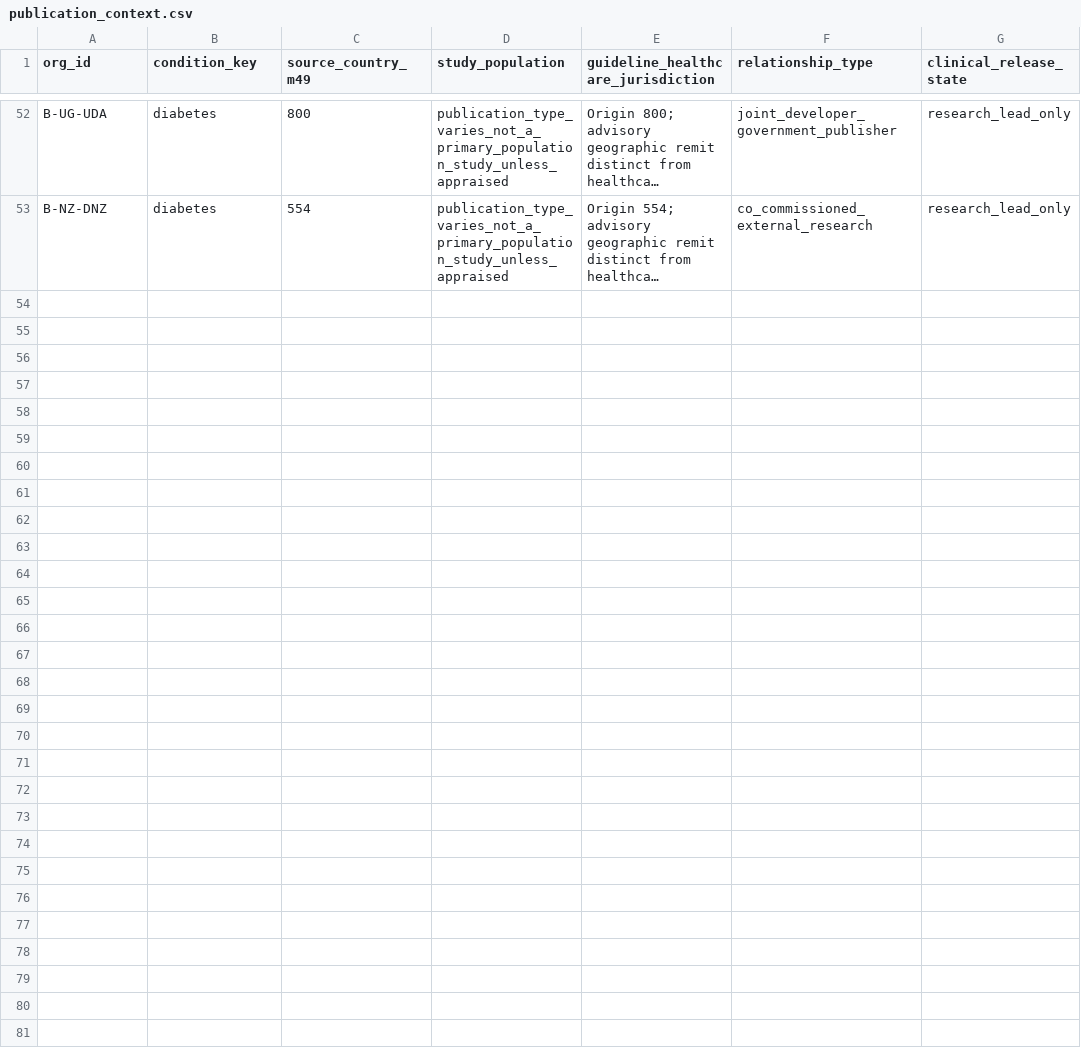
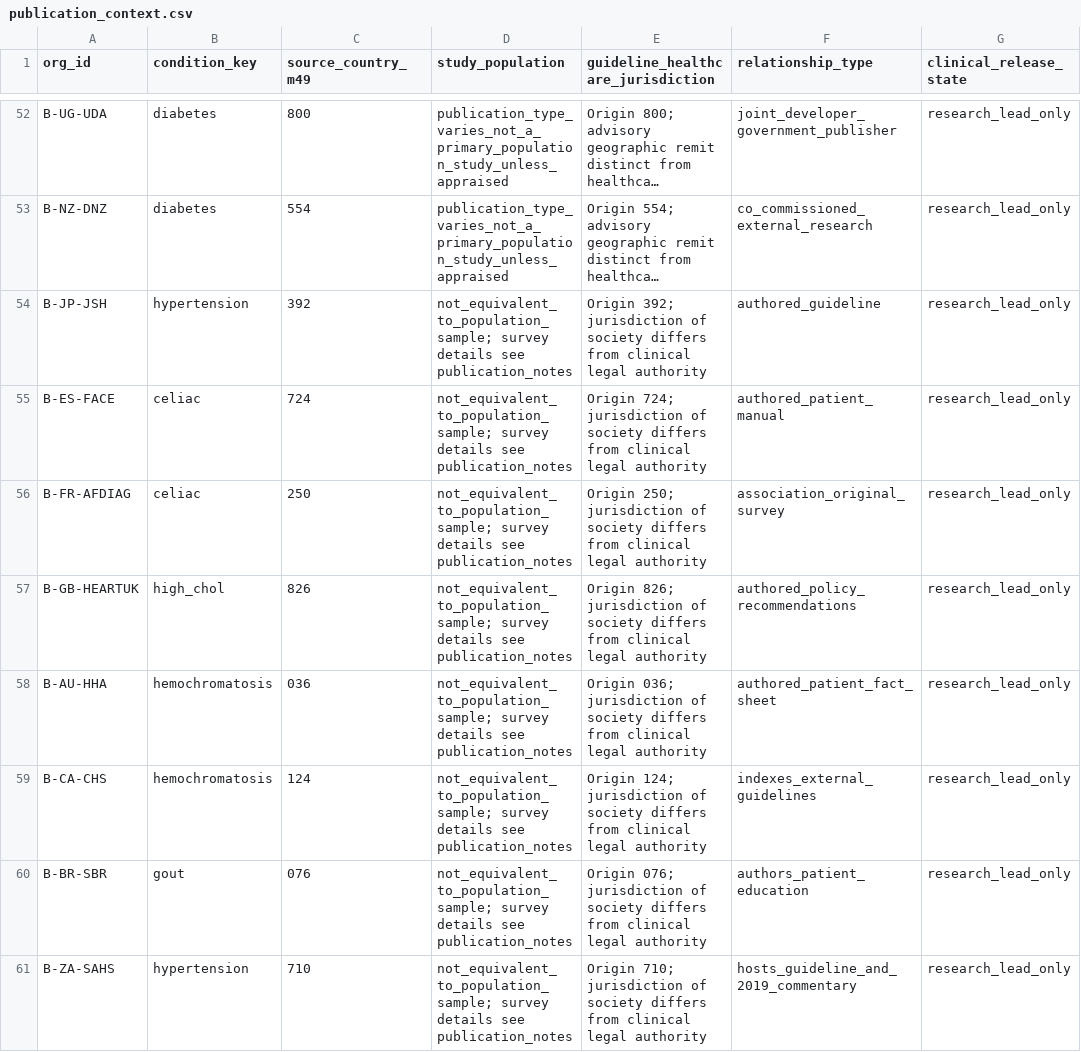
Before and after one commit to PortalHunter/Ethnicy-Based-Optimal-Weight, a CSV file: docs/atlas/handoffs/team-b/data/publication_context.csv, drawn as a sheet; only a part is shown, gaps mark what is left out; long unchanged cells end in …; the diff names each change by its address in the sheet, - before the commit and + after, or states it on an @@ line.

Commit message:
research(atlas): annotate population and jurisdiction for diversification batch

```diff
--- a/docs/atlas/handoffs/team-b/data/publication_context.csv
+++ b/docs/atlas/handoffs/team-b/data/publication_context.csv
+row 54: B-JP-JSH | hypertension | 392 | not_equivalent_to_population_sample; survey details see publication_notes | Origin 392; jurisdiction of society differs from clinical legal authority | authored_guideline | research_lead_only
+row 55: B-ES-FACE | celiac | 724 | not_equivalent_to_population_sample; survey details see publication_notes | Origin 724; jurisdiction of society differs from clinical legal authority | authored_patient_manual | research_lead_only
+row 56: B-FR-AFDIAG | celiac | 250 | not_equivalent_to_population_sample; survey details see publication_notes | Origin 250; jurisdiction of society differs from clinical legal authority | association_original_survey | research_lead_only
+row 57: B-GB-HEARTUK | high_chol | 826 | not_equivalent_to_population_sample; survey details see publication_notes | Origin 826; jurisdiction of society differs from clinical legal authority | authored_policy_recommendations | research_lead_only
+row 58: B-AU-HHA | hemochromatosis | 036 | not_equivalent_to_population_sample; survey details see publication_notes | Origin 036; jurisdiction of society differs from clinical legal authority | authored_patient_fact_sheet | research_lead_only
+row 59: B-CA-CHS | hemochromatosis | 124 | not_equivalent_to_population_sample; survey details see publication_notes | Origin 124; jurisdiction of society differs from clinical legal authority | indexes_external_guidelines | research_lead_only
+row 60: B-BR-SBR | gout | 076 | not_equivalent_to_population_sample; survey details see publication_notes | Origin 076; jurisdiction of society differs from clinical legal authority | authors_patient_education | research_lead_only
+row 61: B-ZA-SAHS | hypertension | 710 | not_equivalent_to_population_sample; survey details see publication_notes | Origin 710; jurisdiction of society differs from clinical legal authority | hosts_guideline_and_2019_commentary | research_lead_only
```
